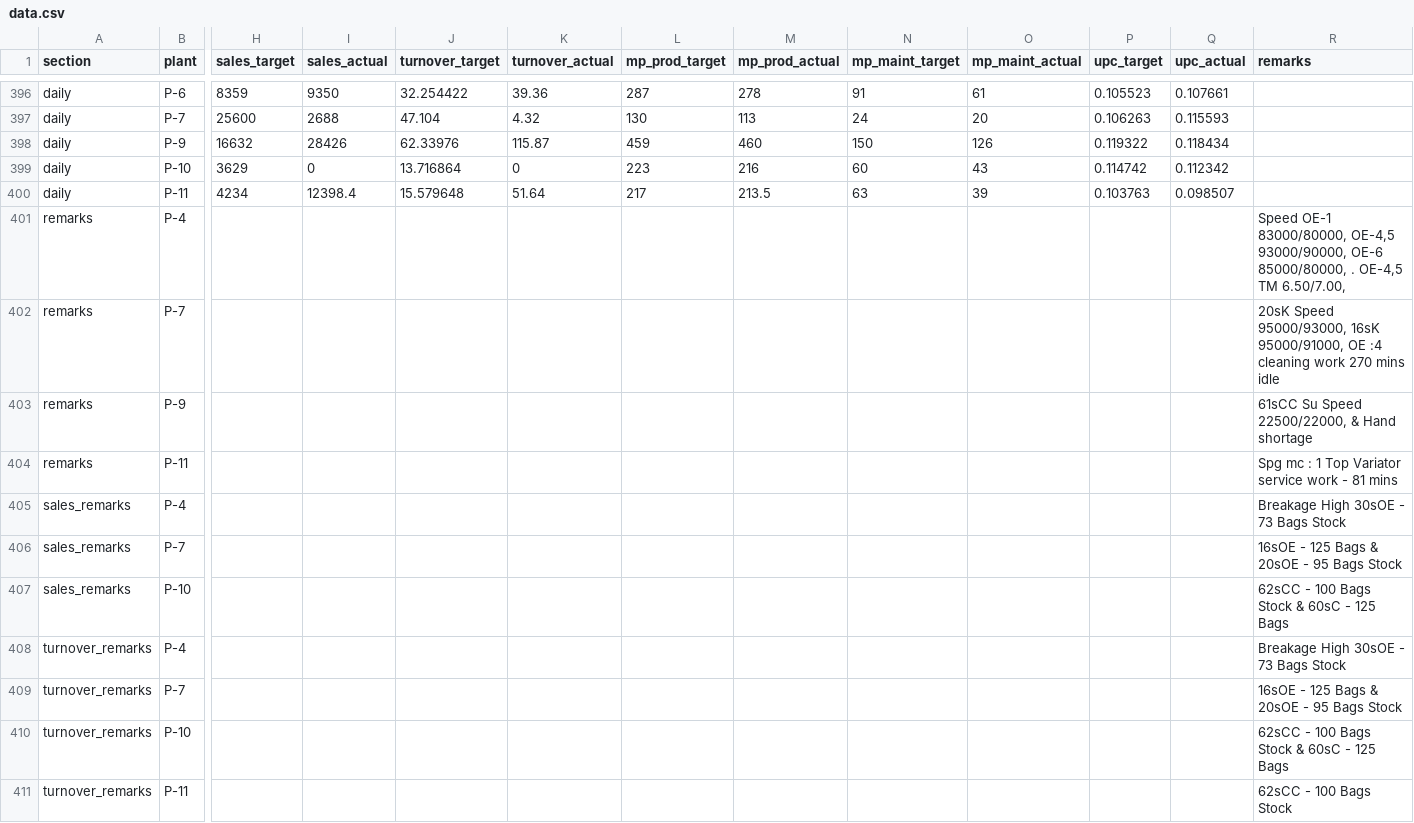
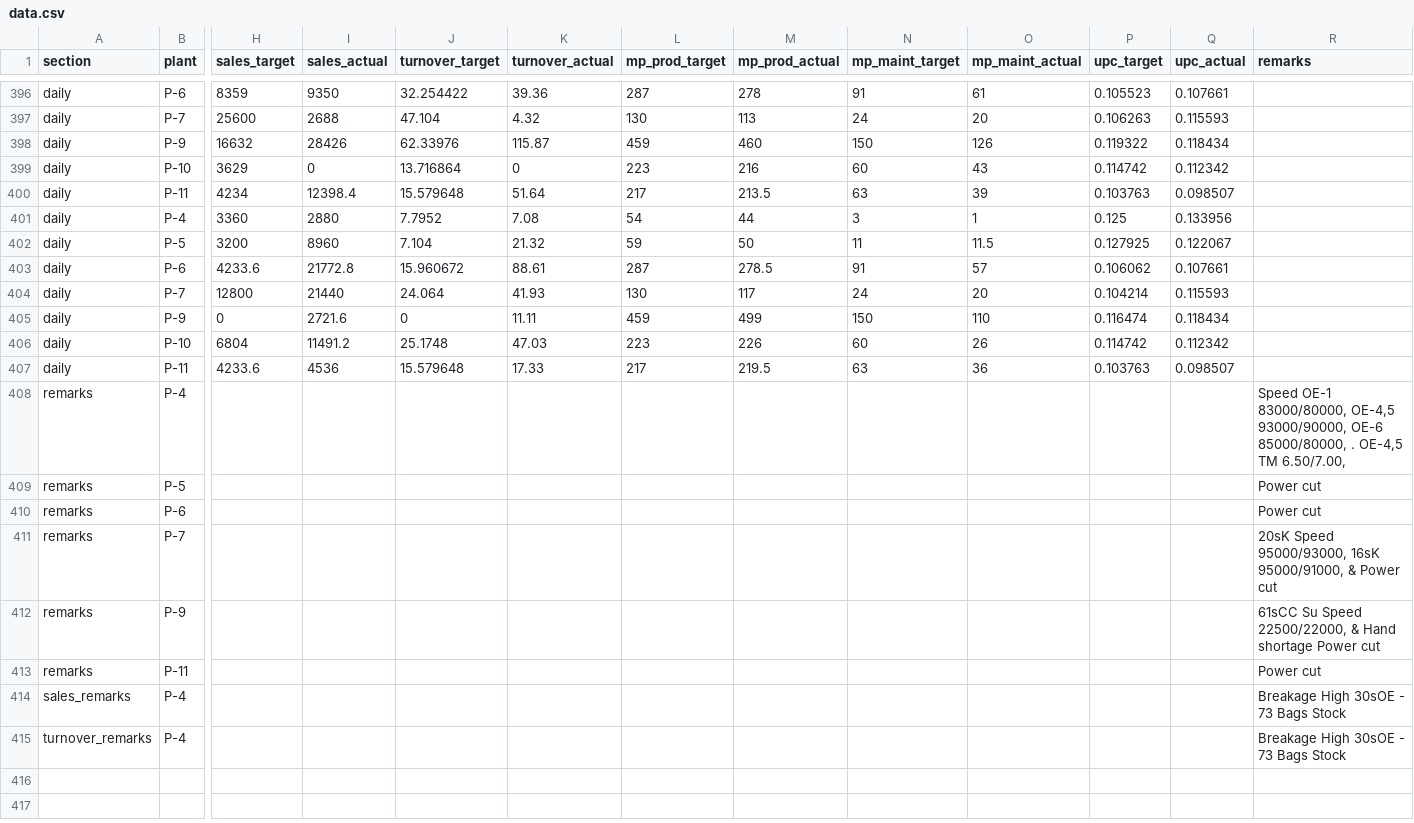
Before and after one commit to ipcamsgrmills/sgm-dashboard, a CSV file: data.csv, drawn as a sheet; only a part is shown, gaps mark what is left out; removed rows and columns are numbered as before the commit, all else as after; rows hold the shown columns only; the diff names each change by its address in the sheet, - before the commit and + after, or states it on an @@ line.

Commit message:
Add files via upload

```diff
--- a/data.csv
+++ b/data.csv
+row 401: daily | P-4 | 3360 | 2880 | 7.7952 | 7.08 | 54 | 44 | 3 | 1 | 0.125 | 0.133956
+row 402: daily | P-5 | 3200 | 8960 | 7.104 | 21.32 | 59 | 50 | 11 | 11.5 | 0.127925 | 0.122067
+row 403: daily | P-6 | 4233.6 | 21772.8 | 15.960672 | 88.61 | 287 | 278.5 | 91 | 57 | 0.106062 | 0.107661
+row 404: daily | P-7 | 12800 | 21440 | 24.064 | 41.93 | 130 | 117 | 24 | 20 | 0.104214 | 0.115593
+row 405: daily | P-9 | 0 | 2721.6 | 0 | 11.11 | 459 | 499 | 150 | 110 | 0.116474 | 0.118434
+row 406: daily | P-10 | 6804 | 11491.2 | 25.1748 | 47.03 | 223 | 226 | 60 | 26 | 0.114742 | 0.112342
+row 407: daily | P-11 | 4233.6 | 4536 | 15.579648 | 17.33 | 217 | 219.5 | 63 | 36 | 0.103763 | 0.098507
+row 409: remarks | P-5 |  |  |  |  |  |  |  |  |  |  | Power cut
+row 410: remarks | P-6 |  |  |  |  |  |  |  |  |  |  | Power cut
-R411 (remarks): …16sK 95000/91000, OE :4 cleaning work 270 mins idle
+R411 (remarks): …16sK 95000/91000, & Power cut
-R412 (remarks): …Hand shortage
+R412 (remarks): …Hand shortage Power cut
-R413 (remarks): Spg mc : 1 Top Variator service work - 81 mins
+R413 (remarks): Power cut
-row 406: sales_remarks | P-7 |  |  |  |  |  |  |  |  |  |  | 16sOE - 125 Bags & 20sOE - 95 Bags Stock
-row 407: sales_remarks | P-10 |  |  |  |  |  |  |  |  |  |  | 62sCC - 100 Bags Stock & 60sC - 125 Bags
-row 409: turnover_remarks | P-7 |  |  |  |  |  |  |  |  |  |  | 16sOE - 125 Bags & 20sOE - 95 Bags Stock
-row 410: turnover_remarks | P-10 |  |  |  |  |  |  |  |  |  |  | 62sCC - 100 Bags Stock & 60sC - 125 Bags
-row 411: turnover_remarks | P-11 |  |  |  |  |  |  |  |  |  |  | 62sCC - 100 Bags Stock
```
